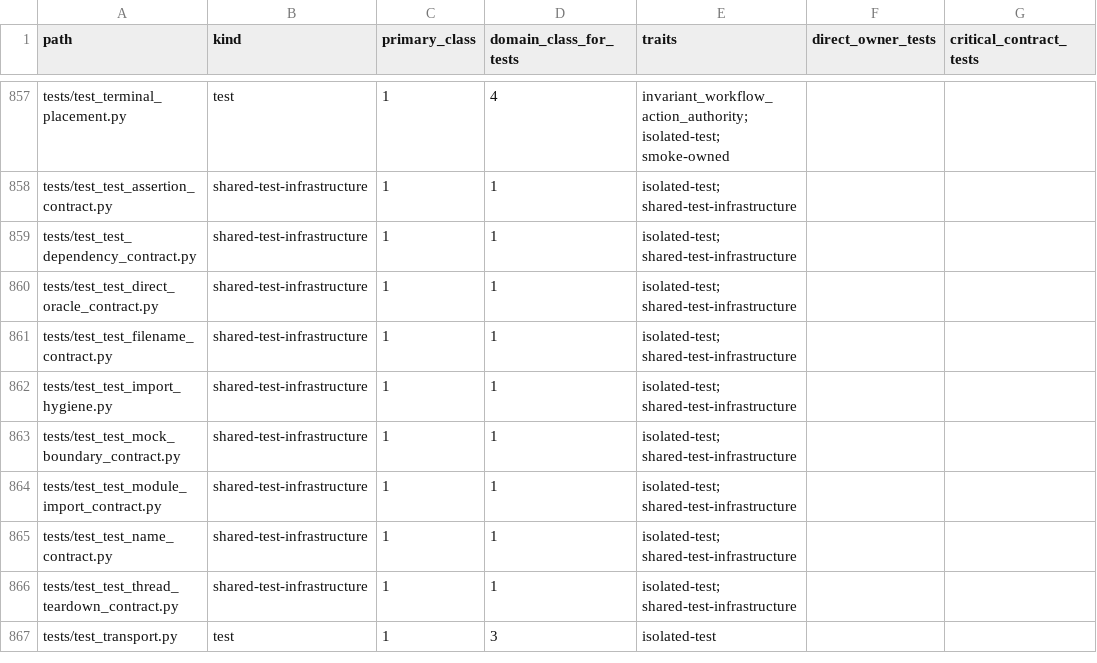
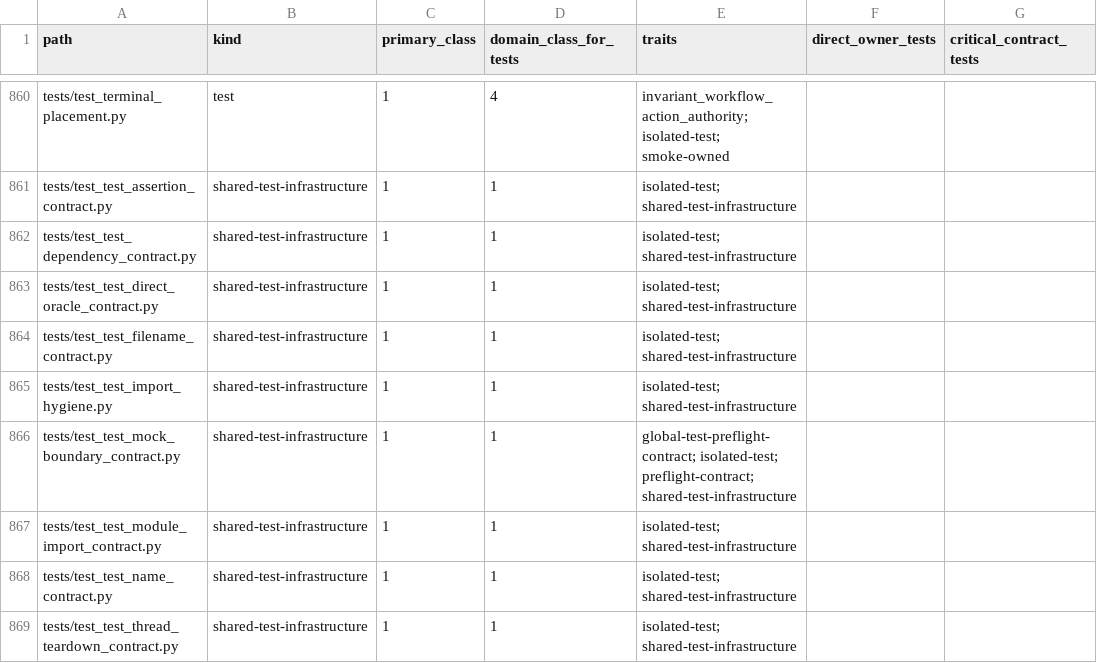
Before and after one commit to marcogallotta/ai-tools, a CSV file: dish/test_selection/ownership.csv, drawn as a sheet; only a part is shown, gaps mark what is left out; the shorter side is filled out with more unchanged rows; addresses are those after the commit; the diff covers the shown part only; the diff names each change by its address in the sheet, - before the commit and + after, or states it on an @@ line.

Commit message:
Classify preflight files and tag cheap contract tests in ownership.csv
Registers scripts/dish-test-preflight, test_selection/preflight.py, and
tests/test_dish_test_preflight.py so the ownership map stays structurally
valid, and tags the two governed-baseline cheap contracts plus the global
mock-boundary contract with preflight-contract/global-test-preflight-contract
so select_preflight_contract_tests picks them up as intended.

— Dish Agent: Implementation | Claude Code | task 1217449727834334

```diff
--- a/dish/test_selection/ownership.csv
+++ b/dish/test_selection/ownership.csv
-E866 (traits): isolated-test; shared-test-infrastructure
+E866 (traits): global-test-preflight-contract; isolated-test; preflight-contract; shared-test-infrastructure
```
Also changed, not shown: 3 added rows and 2 edited cells elsewhere in this file.
